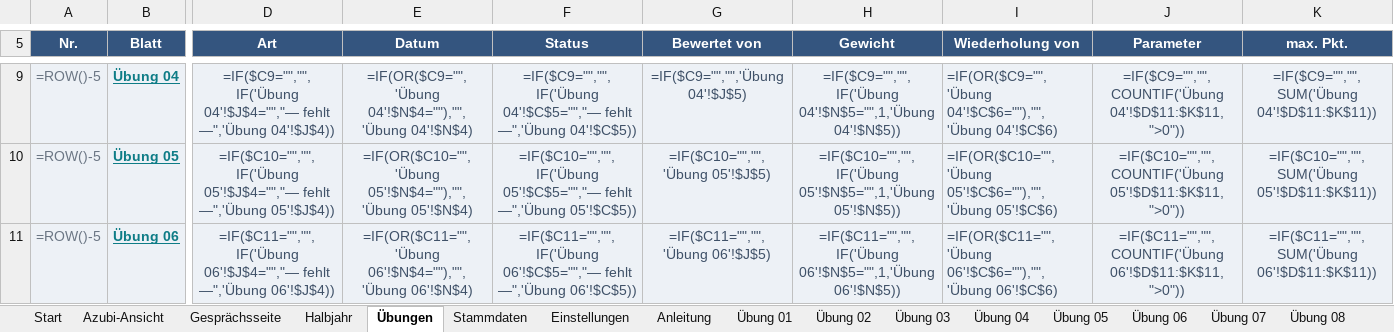
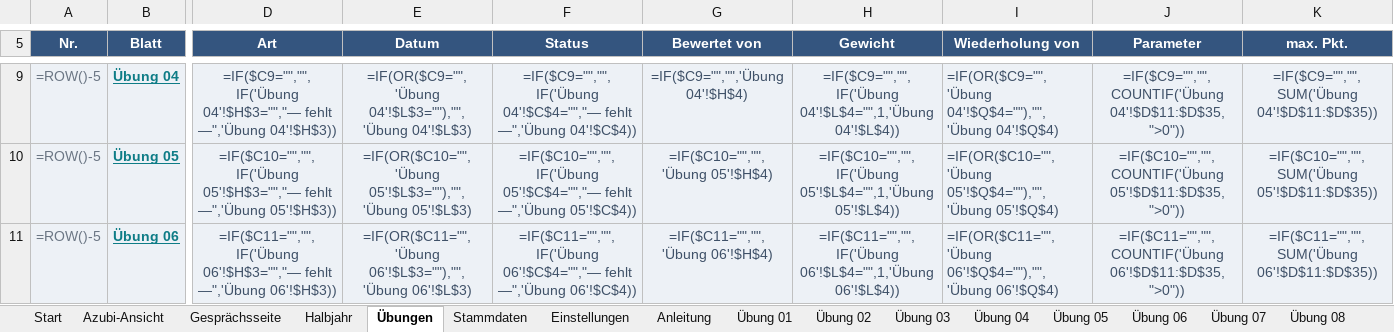
Before and after one commit to FloG93/Arbeit, an Excel workbook: werkzeuge/azubi-noten/Azubi-Leistungen.xlsx, sheet Übungen, drawn as a sheet; only a part is shown, gaps mark what is left out; values as stored, in another font and other column widths than the file's, no borders; formulas without a stored value are shown as written; conditional formats not drawn; the diff covers the shown part only; the diff names each change by its address in the sheet, - before the commit and + after, or states it on an @@ line.

```diff
--- a/werkzeuge/azubi-noten/Azubi-Leistungen.xlsx (sheet Übungen)
+++ b/werkzeuge/azubi-noten/Azubi-Leistungen.xlsx (sheet Übungen)
-D9 (Art): =IF($C9="","",IF('Übung 04'!$J$4="","— fehlt —",'Übung 04'!$J$4))
+D9 (Art): =IF($C9="","",IF('Übung 04'!$H$3="","— fehlt —",'Übung 04'!$H$3))
-E9 (Datum): =IF(OR($C9="",'Übung 04'!$N$4=""),"",'Übung 04'!$N$4)
+E9 (Datum): =IF(OR($C9="",'Übung 04'!$L$3=""),"",'Übung 04'!$L$3)
-F9 (Status): =IF($C9="","",IF('Übung 04'!$C$5="","— fehlt —",'Übung 04'!$C$5))
+F9 (Status): =IF($C9="","",IF('Übung 04'!$C$4="","— fehlt —",'Übung 04'!$C$4))
-G9 (Bewertet von): =IF($C9="","",'Übung 04'!$J$5)
+G9 (Bewertet von): =IF($C9="","",'Übung 04'!$H$4)
-H9 (Gewicht): =IF($C9="","",IF('Übung 04'!$N$5="",1,'Übung 04'!$N$5))
+H9 (Gewicht): =IF($C9="","",IF('Übung 04'!$L$4="",1,'Übung 04'!$L$4))
-I9 (Wiederholung von): =IF(OR($C9="",'Übung 04'!$C$6=""),"",'Übung 04'!$C$6)
+I9 (Wiederholung von): =IF(OR($C9="",'Übung 04'!$Q$4=""),"",'Übung 04'!$Q$4)
-J9 (Parameter): =IF($C9="","",COUNTIF('Übung 04'!$D$11:$K$11,">0"))
+J9 (Parameter): =IF($C9="","",COUNTIF('Übung 04'!$D$11:$D$35,">0"))
-K9 (max. Pkt.): =IF($C9="","",SUM('Übung 04'!$D$11:$K$11))
+K9 (max. Pkt.): =IF($C9="","",SUM('Übung 04'!$D$11:$D$35))
-D10 (Art): =IF($C10="","",IF('Übung 05'!$J$4="","— fehlt —",'Übung 05'!$J$4))
+D10 (Art): =IF($C10="","",IF('Übung 05'!$H$3="","— fehlt —",'Übung 05'!$H$3))
-E10 (Datum): =IF(OR($C10="",'Übung 05'!$N$4=""),"",'Übung 05'!$N$4)
+E10 (Datum): =IF(OR($C10="",'Übung 05'!$L$3=""),"",'Übung 05'!$L$3)
-F10 (Status): =IF($C10="","",IF('Übung 05'!$C$5="","— fehlt —",'Übung 05'!$C$5))
+F10 (Status): =IF($C10="","",IF('Übung 05'!$C$4="","— fehlt —",'Übung 05'!$C$4))
-G10 (Bewertet von): =IF($C10="","",'Übung 05'!$J$5)
+G10 (Bewertet von): =IF($C10="","",'Übung 05'!$H$4)
-H10 (Gewicht): =IF($C10="","",IF('Übung 05'!$N$5="",1,'Übung 05'!$N$5))
+H10 (Gewicht): =IF($C10="","",IF('Übung 05'!$L$4="",1,'Übung 05'!$L$4))
-I10 (Wiederholung von): =IF(OR($C10="",'Übung 05'!$C$6=""),"",'Übung 05'!$C$6)
+I10 (Wiederholung von): =IF(OR($C10="",'Übung 05'!$Q$4=""),"",'Übung 05'!$Q$4)
-J10 (Parameter): =IF($C10="","",COUNTIF('Übung 05'!$D$11:$K$11,">0"))
+J10 (Parameter): =IF($C10="","",COUNTIF('Übung 05'!$D$11:$D$35,">0"))
-K10 (max. Pkt.): =IF($C10="","",SUM('Übung 05'!$D$11:$K$11))
+K10 (max. Pkt.): =IF($C10="","",SUM('Übung 05'!$D$11:$D$35))
-D11 (Art): =IF($C11="","",IF('Übung 06'!$J$4="","— fehlt —",'Übung 06'!$J$4))
+D11 (Art): =IF($C11="","",IF('Übung 06'!$H$3="","— fehlt —",'Übung 06'!$H$3))
-E11 (Datum): =IF(OR($C11="",'Übung 06'!$N$4=""),"",'Übung 06'!$N$4)
+E11 (Datum): =IF(OR($C11="",'Übung 06'!$L$3=""),"",'Übung 06'!$L$3)
-F11 (Status): =IF($C11="","",IF('Übung 06'!$C$5="","— fehlt —",'Übung 06'!$C$5))
+F11 (Status): =IF($C11="","",IF('Übung 06'!$C$4="","— fehlt —",'Übung 06'!$C$4))
-G11 (Bewertet von): =IF($C11="","",'Übung 06'!$J$5)
+G11 (Bewertet von): =IF($C11="","",'Übung 06'!$H$4)
-H11 (Gewicht): =IF($C11="","",IF('Übung 06'!$N$5="",1,'Übung 06'!$N$5))
+H11 (Gewicht): =IF($C11="","",IF('Übung 06'!$L$4="",1,'Übung 06'!$L$4))
-I11 (Wiederholung von): =IF(OR($C11="",'Übung 06'!$C$6=""),"",'Übung 06'!$C$6)
+I11 (Wiederholung von): =IF(OR($C11="",'Übung 06'!$Q$4=""),"",'Übung 06'!$Q$4)
-J11 (Parameter): =IF($C11="","",COUNTIF('Übung 06'!$D$11:$K$11,">0"))
+J11 (Parameter): =IF($C11="","",COUNTIF('Übung 06'!$D$11:$D$35,">0"))
-K11 (max. Pkt.): =IF($C11="","",SUM('Übung 06'!$D$11:$K$11))
+K11 (max. Pkt.): =IF($C11="","",SUM('Übung 06'!$D$11:$D$35))
```
Also changed, not shown: 156 edited cells elsewhere in this sheet, sheet Vorlage, sheet Übung 05, sheet Übung 06, sheet Übung 07, sheet Übung 08, sheet Übung 09, 16 more sheets, 7 other files.
